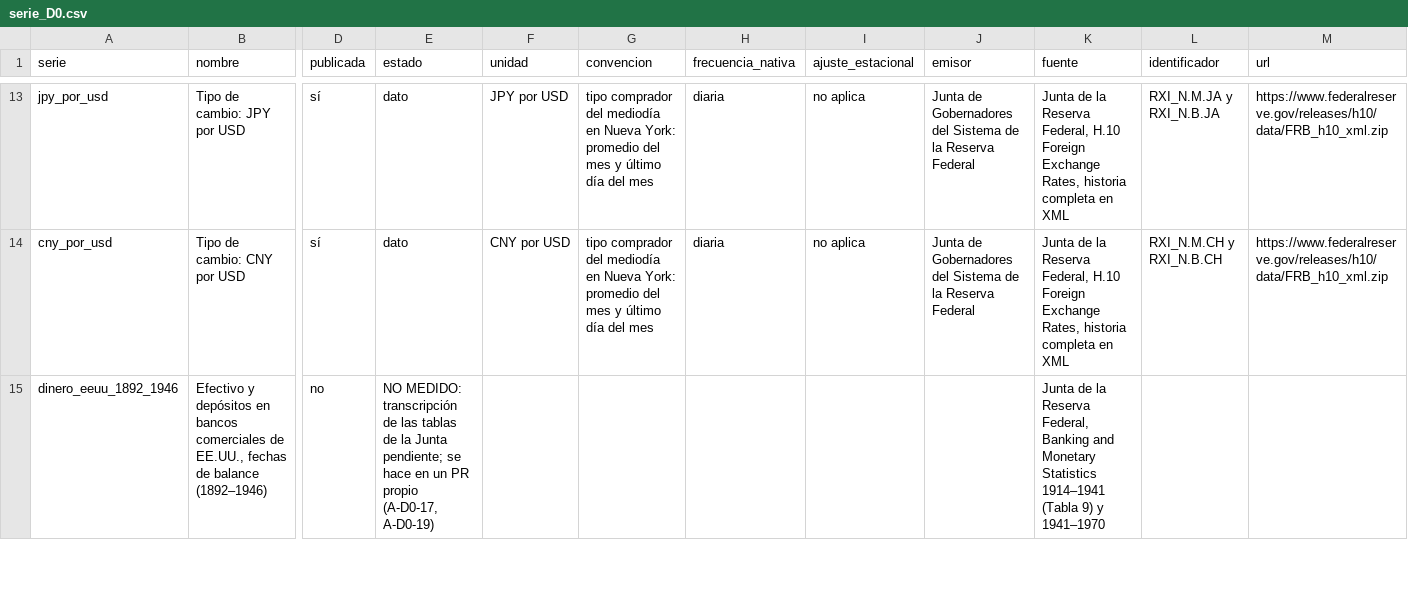
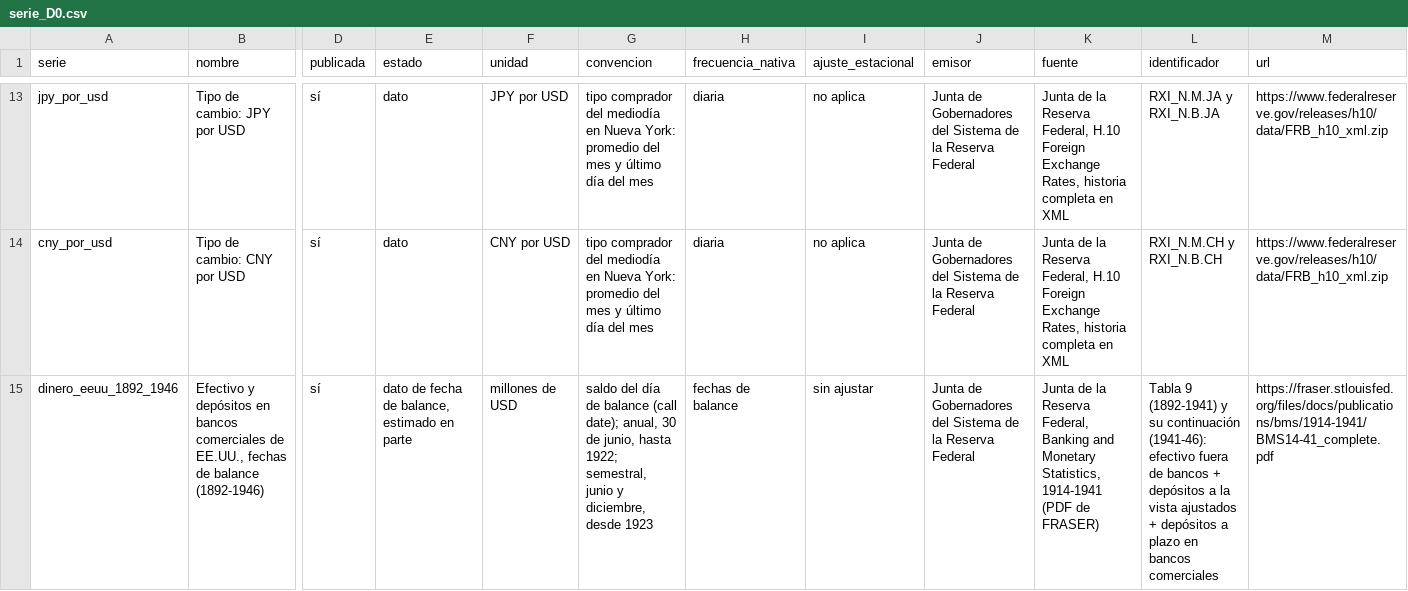
Before and after one commit to danioni/losratios, a CSV file: senales/data/series/serie_D0.csv, drawn as a sheet; only a part is shown, gaps mark what is left out; the diff covers the shown part only; the diff names each change by its address in the sheet, - before the commit and + after, or states it on an @@ line.

```diff
--- a/senales/data/series/serie_D0.csv
+++ b/senales/data/series/serie_D0.csv
-B15 (nombre): …de balance (1892–1946)
+B15 (nombre): …de balance (1892-1946)
-D15 (publicada): no
+D15 (publicada): sí
-E15 (estado): NO MEDIDO: transcripción de las tablas de la Junta pendiente; se hace en un PR propio (A-D0-17, A-D0-19)
+E15 (estado): dato de fecha de balance, estimado en parte
-F15 (unidad): (empty)
+F15 (unidad): millones de USD
-G15 (convencion): (empty)
+G15 (convencion): saldo del día de balance (call date); anual, 30 de junio, hasta 1922; semestral, junio y diciembre, desde 1923
-H15 (frecuencia_nativa): (empty)
+H15 (frecuencia_nativa): fechas de balance
-I15 (ajuste_estacional): (empty)
+I15 (ajuste_estacional): sin ajustar
-J15 (emisor): (empty)
+J15 (emisor): Junta de Gobernadores del Sistema de la Reserva Federal
-K15 (fuente): …and Monetary Statistics 1914–1941 (Tabla 9) y 1941–1970
+K15 (fuente): …and Monetary Statistics, 1914-1941 (PDF de FRASER)
-L15 (identificador): (empty)
+L15 (identificador): Tabla 9 (1892-1941) y su continuación (1941-46): efectivo fuera de bancos + depósitos a la vista ajustados + depósitos a plazo en bancos comerciales
-M15 (url): (empty)
+M15 (url): https://fraser.stlouisfed.org/files/docs/publications/bms/1914-1941/BMS14-41_complete.pdf
```
Also changed, not shown: 1 added row and 26 edited cells elsewhere in this file, 3 other files.
